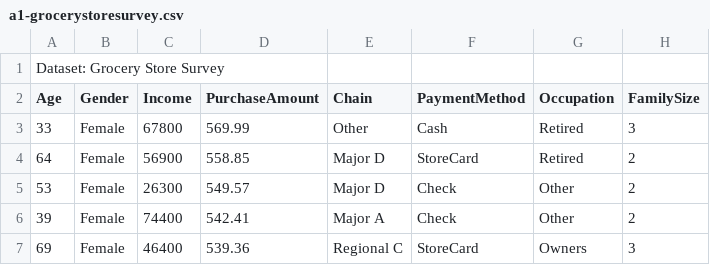
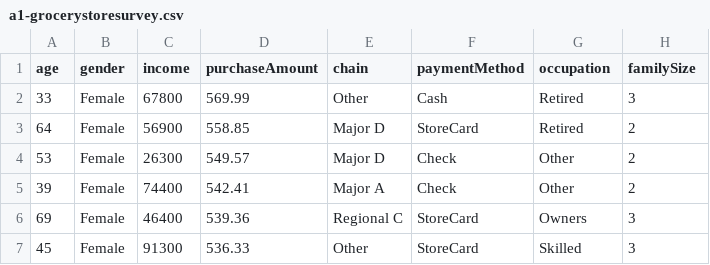
Before and after one commit to Brojowski/infovis-hw2, a CSV file: dist/data/a1-grocerystoresurvey.csv, drawn as a sheet; only a part is shown; the shorter side is filled out with more unchanged rows.

```diff
--- a/dist/data/a1-grocerystoresurvey.csv
+++ b/dist/data/a1-grocerystoresurvey.csv
@@ -1,3 +1,2 @@
-Dataset: Grocery Store Survey,,,,,,,
-Age,Gender,Income,PurchaseAmount,Chain,PaymentMethod,Occupation,FamilySize
+age,gender,income,purchaseAmount,chain,paymentMethod,occupation,familySize
 33,Female,67800,569.99,Other,Cash,Retired,3
```
Also changed, not shown: dist/data/a1-cereals.csv, dist/data/a1-mutualfunds.csv, 11 other files.
